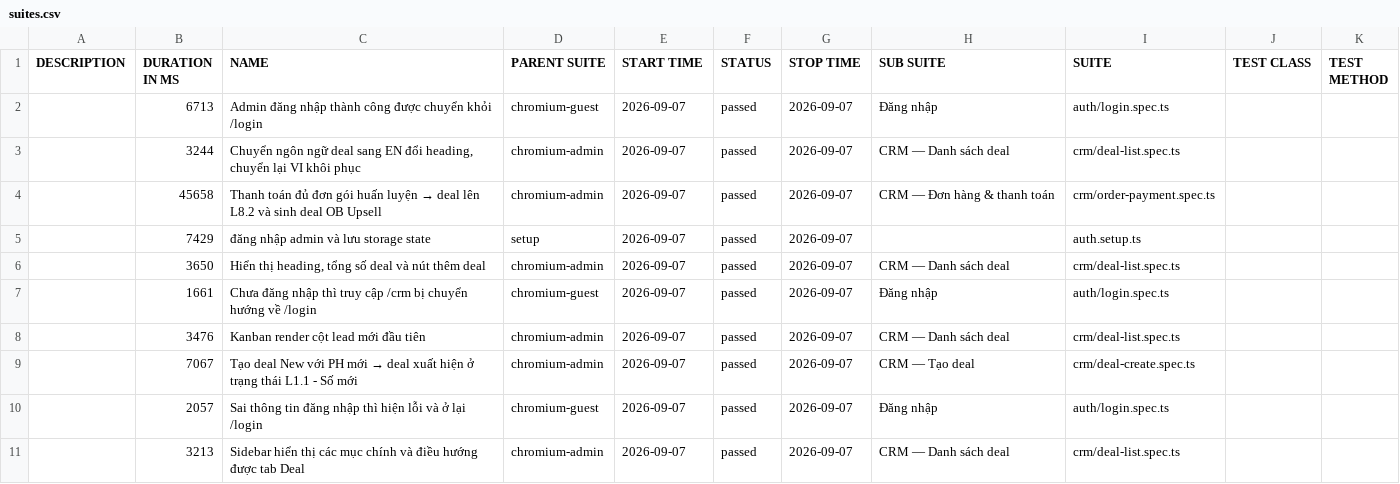
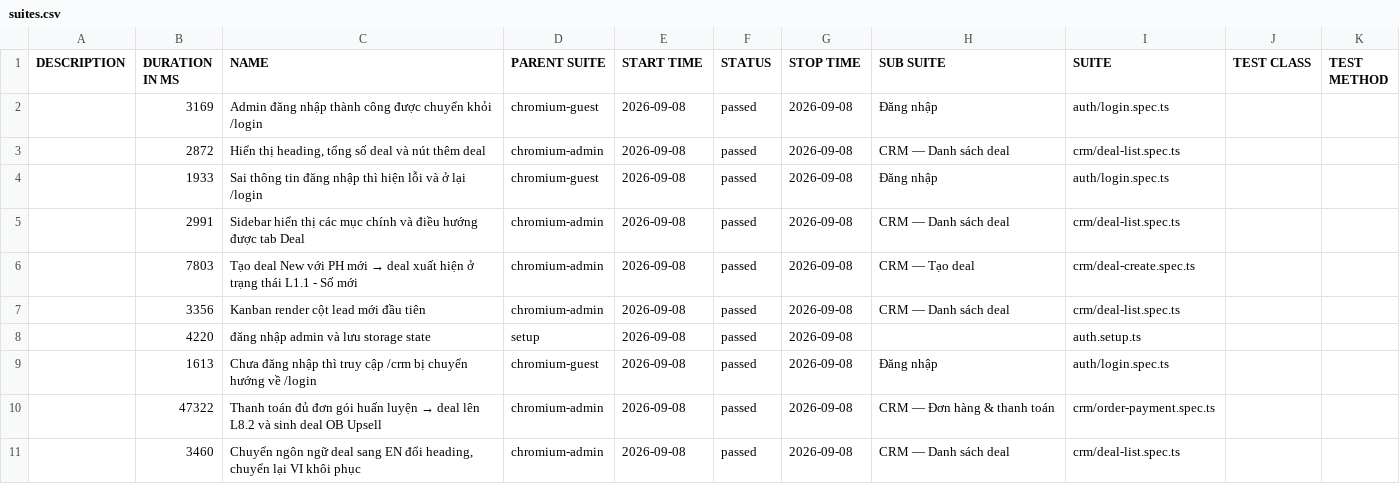
Before and after one commit to anhnguyen-teencare/TeenCareWork-E2E, a CSV file: data/suites.csv, drawn as a sheet.

```diff
--- a/data/suites.csv
+++ b/data/suites.csv
@@ -1,11 +1,11 @@
 "DESCRIPTION","DURATION IN MS","NAME","PARENT SUITE","START TIME","STATUS","STOP TIME","SUB SUITE","SUITE","TEST CLASS","TEST METHOD"
-"","6713","Admin đăng nhập thành công được chuyển khỏi /login","chromium-guest","2026-09-07","passed","2026-09-07","Đăng nhập","auth/login.spec.ts","",""
-"","3244","Chuyển ngôn ngữ deal sang EN đổi heading, chuyển lại VI khôi phục","chromium-admin","2026-09-07","passed","2026-09-07","CRM — Danh sách deal","crm/deal-list.spec.ts","",""
-"","45658","Thanh toán đủ đơn gói huấn luyện → deal lên L8.2 và sinh deal OB Upsell","chromium-admin","2026-09-07","passed","2026-09-07","CRM — Đơn hàng & thanh toán","crm/order-payment.spec.ts","",""
-"","7429","đăng nhập admin và lưu storage state","setup","2026-09-07","passed","2026-09-07","","auth.setup.ts","",""
-"","3650","Hiển thị heading, tổng số deal và nút thêm deal","chromium-admin","2026-09-07","passed","2026-09-07","CRM — Danh sách deal","crm/deal-list.spec.ts","",""
-"","1661","Chưa đăng nhập thì truy cập /crm bị chuyển hướng về /login","chromium-guest","2026-09-07","passed","2026-09-07","Đăng nhập","auth/login.spec.ts","",""
-"","3476","Kanban render cột lead mới đầu tiên","chromium-admin","2026-09-07","passed","2026-09-07","CRM — Danh sách deal","crm/deal-list.spec.ts","",""
-"","7067","Tạo deal New với PH mới → deal xuất hiện ở trạng thái L1.1 - Số mới","chromium-admin","2026-09-07","passed","2026-09-07","CRM — Tạo deal","crm/deal-create.spec.ts","",""
-"","2057","Sai thông tin đăng nhập thì hiện lỗi và ở lại /login","chromium-guest","2026-09-07","passed","2026-09-07","Đăng nhập","auth/login.spec.ts","",""
-"","3213","Sidebar hiển thị các mục chính và điều hướng được tab Deal","chromium-admin","2026-09-07","passed","2026-09-07","CRM — Danh sách deal","crm/deal-list.spec.ts","",""
+"","3169","Admin đăng nhập thành công được chuyển khỏi /login","chromium-guest","2026-09-08","passed","2026-09-08","Đăng nhập","auth/login.spec.ts","",""
+"","2872","Hiển thị heading, tổng số deal và nút thêm deal","chromium-admin","2026-09-08","passed","2026-09-08","CRM — Danh sách deal","crm/deal-list.spec.ts","",""
+"","1933","Sai thông tin đăng nhập thì hiện lỗi và ở lại /login","chromium-guest","2026-09-08","passed","2026-09-08","Đăng nhập","auth/login.spec.ts","",""
+"","2991","Sidebar hiển thị các mục chính và điều hướng được tab Deal","chromium-admin","2026-09-08","passed","2026-09-08","CRM — Danh sách deal","crm/deal-list.spec.ts","",""
+"","7803","Tạo deal New với PH mới → deal xuất hiện ở trạng thái L1.1 - Số mới","chromium-admin","2026-09-08","passed","2026-09-08","CRM — Tạo deal","crm/deal-create.spec.ts","",""
+"","3356","Kanban render cột lead mới đầu tiên","chromium-admin","2026-09-08","passed","2026-09-08","CRM — Danh sách deal","crm/deal-list.spec.ts","",""
+"","4220","đăng nhập admin và lưu storage state","setup","2026-09-08","passed","2026-09-08","","auth.setup.ts","",""
+"","1613","Chưa đăng nhập thì truy cập /crm bị chuyển hướng về /login","chromium-guest","2026-09-08","passed","2026-09-08","Đăng nhập","auth/login.spec.ts","",""
+"","47322","Thanh toán đủ đơn gói huấn luyện → deal lên L8.2 và sinh deal OB Upsell","chromium-admin","2026-09-08","passed","2026-09-08","CRM — Đơn hàng & thanh toán","crm/order-payment.spec.ts","",""
+"","3460","Chuyển ngôn ngữ deal sang EN đổi heading, chuyển lại VI khôi phục","chromium-admin","2026-09-08","passed","2026-09-08","CRM — Danh sách deal","crm/deal-list.spec.ts","",""
```
Also changed, not shown: 40 other files.
